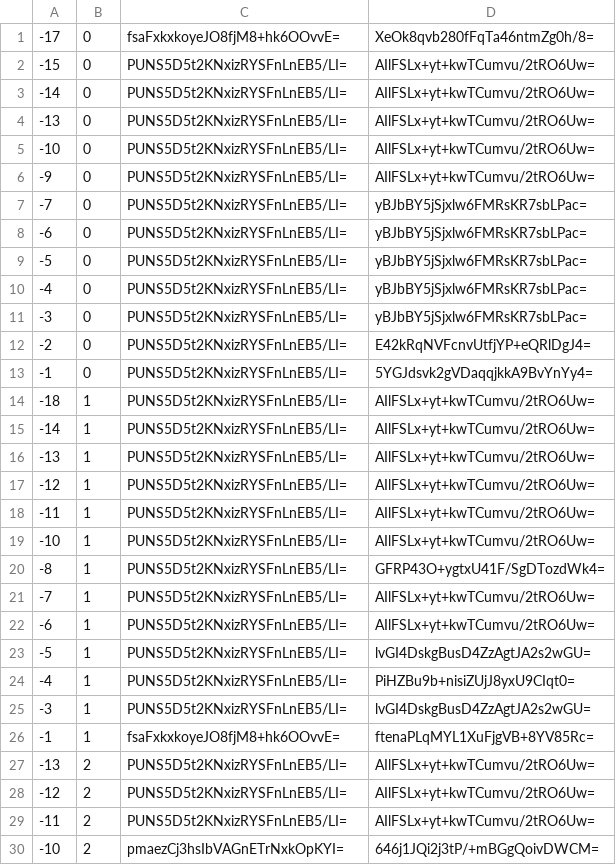
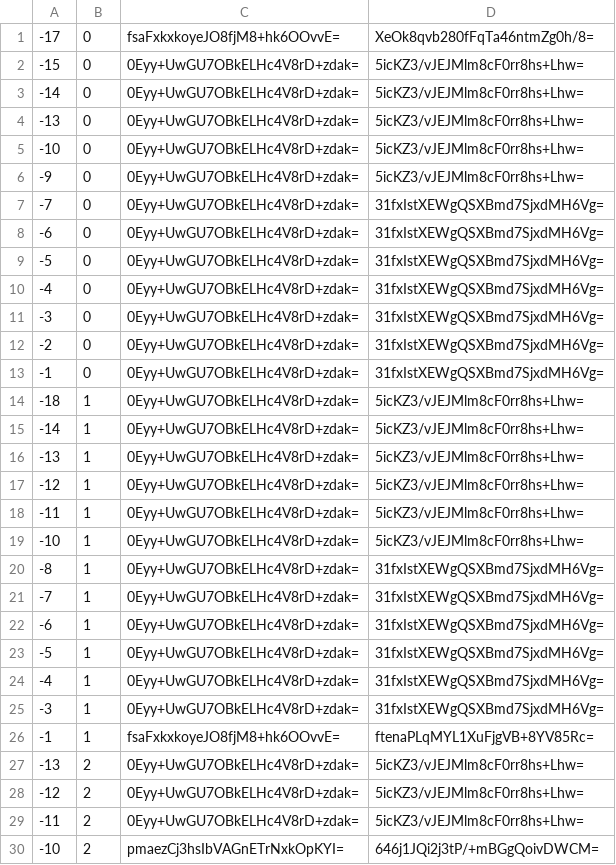
Before and after one commit to counterfitninja/chilled-end, a CSV file: tiles/zoom.-1/metadata/k.-1.0.csv, drawn as a sheet; only a part is shown; the diff covers the shown part only.

```diff
--- a/tiles/zoom.-1/metadata/k.-1.0.csv
+++ b/tiles/zoom.-1/metadata/k.-1.0.csv
@@ -1,30 +1,30 @@
 -17,0,fsaFxkxkoyeJO8fjM8+hk6OOvvE=,XeOk8qvb280fFqTa46ntmZg0h/8=
--15,0,PUNS5D5t2KNxizRYSFnLnEB5/LI=,AIlFSLx+yt+kwTCumvu/2tRO6Uw=
--14,0,PUNS5D5t2KNxizRYSFnLnEB5/LI=,AIlFSLx+yt+kwTCumvu/2tRO6Uw=
--13,0,PUNS5D5t2KNxizRYSFnLnEB5/LI=,AIlFSLx+yt+kwTCumvu/2tRO6Uw=
--10,0,PUNS5D5t2KNxizRYSFnLnEB5/LI=,AIlFSLx+yt+kwTCumvu/2tRO6Uw=
--9,0,PUNS5D5t2KNxizRYSFnLnEB5/LI=,AIlFSLx+yt+kwTCumvu/2tRO6Uw=
--7,0,PUNS5D5t2KNxizRYSFnLnEB5/LI=,yBJbBY5jSjxlw6FMRsKR7sbLPac=
--6,0,PUNS5D5t2KNxizRYSFnLnEB5/LI=,yBJbBY5jSjxlw6FMRsKR7sbLPac=
--5,0,PUNS5D5t2KNxizRYSFnLnEB5/LI=,yBJbBY5jSjxlw6FMRsKR7sbLPac=
--4,0,PUNS5D5t2KNxizRYSFnLnEB5/LI=,yBJbBY5jSjxlw6FMRsKR7sbLPac=
--3,0,PUNS5D5t2KNxizRYSFnLnEB5/LI=,yBJbBY5jSjxlw6FMRsKR7sbLPac=
--2,0,PUNS5D5t2KNxizRYSFnLnEB5/LI=,E42kRqNVFcnvUtfjYP+eQRlDgJ4=
--1,0,PUNS5D5t2KNxizRYSFnLnEB5/LI=,5YGJdsvk2gVDaqqjkkA9BvYnYy4=
--18,1,PUNS5D5t2KNxizRYSFnLnEB5/LI=,AIlFSLx+yt+kwTCumvu/2tRO6Uw=
--14,1,PUNS5D5t2KNxizRYSFnLnEB5/LI=,AIlFSLx+yt+kwTCumvu/2tRO6Uw=
--13,1,PUNS5D5t2KNxizRYSFnLnEB5/LI=,AIlFSLx+yt+kwTCumvu/2tRO6Uw=
--12,1,PUNS5D5t2KNxizRYSFnLnEB5/LI=,AIlFSLx+yt+kwTCumvu/2tRO6Uw=
--11,1,PUNS5D5t2KNxizRYSFnLnEB5/LI=,AIlFSLx+yt+kwTCumvu/2tRO6Uw=
--10,1,PUNS5D5t2KNxizRYSFnLnEB5/LI=,AIlFSLx+yt+kwTCumvu/2tRO6Uw=
--8,1,PUNS5D5t2KNxizRYSFnLnEB5/LI=,GFRP43O+ygtxU41F/SgDTozdWk4=
--7,1,PUNS5D5t2KNxizRYSFnLnEB5/LI=,AIlFSLx+yt+kwTCumvu/2tRO6Uw=
--6,1,PUNS5D5t2KNxizRYSFnLnEB5/LI=,AIlFSLx+yt+kwTCumvu/2tRO6Uw=
--5,1,PUNS5D5t2KNxizRYSFnLnEB5/LI=,lvGI4DskgBusD4ZzAgtJA2s2wGU=
--4,1,PUNS5D5t2KNxizRYSFnLnEB5/LI=,PiHZBu9b+nisiZUjJ8yxU9CIqt0=
--3,1,PUNS5D5t2KNxizRYSFnLnEB5/LI=,lvGI4DskgBusD4ZzAgtJA2s2wGU=
+-15,0,0Eyy+UwGU7OBkELHc4V8rD+zdak=,5icKZ3/vJEJMlm8cF0rr8hs+Lhw=
+-14,0,0Eyy+UwGU7OBkELHc4V8rD+zdak=,5icKZ3/vJEJMlm8cF0rr8hs+Lhw=
+-13,0,0Eyy+UwGU7OBkELHc4V8rD+zdak=,5icKZ3/vJEJMlm8cF0rr8hs+Lhw=
+-10,0,0Eyy+UwGU7OBkELHc4V8rD+zdak=,5icKZ3/vJEJMlm8cF0rr8hs+Lhw=
+-9,0,0Eyy+UwGU7OBkELHc4V8rD+zdak=,5icKZ3/vJEJMlm8cF0rr8hs+Lhw=
+-7,0,0Eyy+UwGU7OBkELHc4V8rD+zdak=,31fxIstXEWgQSXBmd7SjxdMH6Vg=
+-6,0,0Eyy+UwGU7OBkELHc4V8rD+zdak=,31fxIstXEWgQSXBmd7SjxdMH6Vg=
+-5,0,0Eyy+UwGU7OBkELHc4V8rD+zdak=,31fxIstXEWgQSXBmd7SjxdMH6Vg=
+-4,0,0Eyy+UwGU7OBkELHc4V8rD+zdak=,31fxIstXEWgQSXBmd7SjxdMH6Vg=
+-3,0,0Eyy+UwGU7OBkELHc4V8rD+zdak=,31fxIstXEWgQSXBmd7SjxdMH6Vg=
+-2,0,0Eyy+UwGU7OBkELHc4V8rD+zdak=,31fxIstXEWgQSXBmd7SjxdMH6Vg=
+-1,0,0Eyy+UwGU7OBkELHc4V8rD+zdak=,31fxIstXEWgQSXBmd7SjxdMH6Vg=
+-18,1,0Eyy+UwGU7OBkELHc4V8rD+zdak=,5icKZ3/vJEJMlm8cF0rr8hs+Lhw=
+-14,1,0Eyy+UwGU7OBkELHc4V8rD+zdak=,5icKZ3/vJEJMlm8cF0rr8hs+Lhw=
+-13,1,0Eyy+UwGU7OBkELHc4V8rD+zdak=,5icKZ3/vJEJMlm8cF0rr8hs+Lhw=
+-12,1,0Eyy+UwGU7OBkELHc4V8rD+zdak=,5icKZ3/vJEJMlm8cF0rr8hs+Lhw=
+-11,1,0Eyy+UwGU7OBkELHc4V8rD+zdak=,5icKZ3/vJEJMlm8cF0rr8hs+Lhw=
+-10,1,0Eyy+UwGU7OBkELHc4V8rD+zdak=,5icKZ3/vJEJMlm8cF0rr8hs+Lhw=
+-8,1,0Eyy+UwGU7OBkELHc4V8rD+zdak=,31fxIstXEWgQSXBmd7SjxdMH6Vg=
+-7,1,0Eyy+UwGU7OBkELHc4V8rD+zdak=,31fxIstXEWgQSXBmd7SjxdMH6Vg=
+-6,1,0Eyy+UwGU7OBkELHc4V8rD+zdak=,31fxIstXEWgQSXBmd7SjxdMH6Vg=
+-5,1,0Eyy+UwGU7OBkELHc4V8rD+zdak=,31fxIstXEWgQSXBmd7SjxdMH6Vg=
+-4,1,0Eyy+UwGU7OBkELHc4V8rD+zdak=,31fxIstXEWgQSXBmd7SjxdMH6Vg=
+-3,1,0Eyy+UwGU7OBkELHc4V8rD+zdak=,31fxIstXEWgQSXBmd7SjxdMH6Vg=
 -1,1,fsaFxkxkoyeJO8fjM8+hk6OOvvE=,ftenaPLqMYL1XuFjgVB+8YV85Rc=
--13,2,PUNS5D5t2KNxizRYSFnLnEB5/LI=,AIlFSLx+yt+kwTCumvu/2tRO6Uw=
--12,2,PUNS5D5t2KNxizRYSFnLnEB5/LI=,AIlFSLx+yt+kwTCumvu/2tRO6Uw=
--11,2,PUNS5D5t2KNxizRYSFnLnEB5/LI=,AIlFSLx+yt+kwTCumvu/2tRO6Uw=
+-13,2,0Eyy+UwGU7OBkELHc4V8rD+zdak=,5icKZ3/vJEJMlm8cF0rr8hs+Lhw=
+-12,2,0Eyy+UwGU7OBkELHc4V8rD+zdak=,5icKZ3/vJEJMlm8cF0rr8hs+Lhw=
+-11,2,0Eyy+UwGU7OBkELHc4V8rD+zdak=,5icKZ3/vJEJMlm8cF0rr8hs+Lhw=
 -10,2,pmaezCj3hsIbVAGnETrNxkOpKYI=,646j1JQi2j3tP/+mBGgQoivDWCM=
```
Also changed, not shown: 52 edited cells elsewhere in this file, tiles/zoom.-1/metadata/k.-1.-1.csv, tiles/zoom.-1/metadata/k.0.-1.csv, 31 other files.
